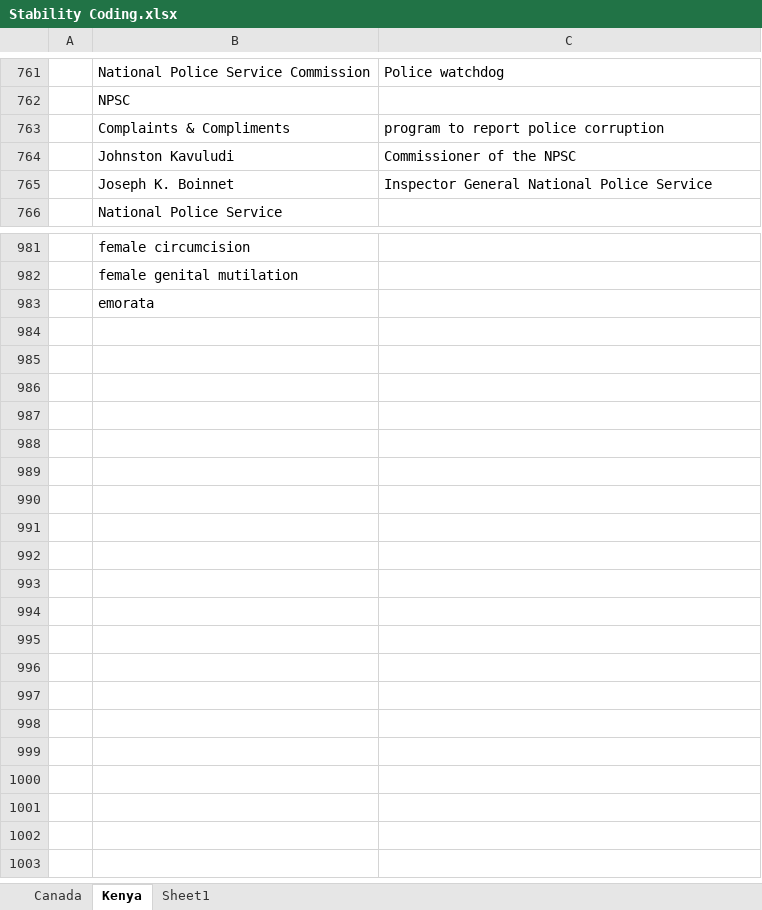
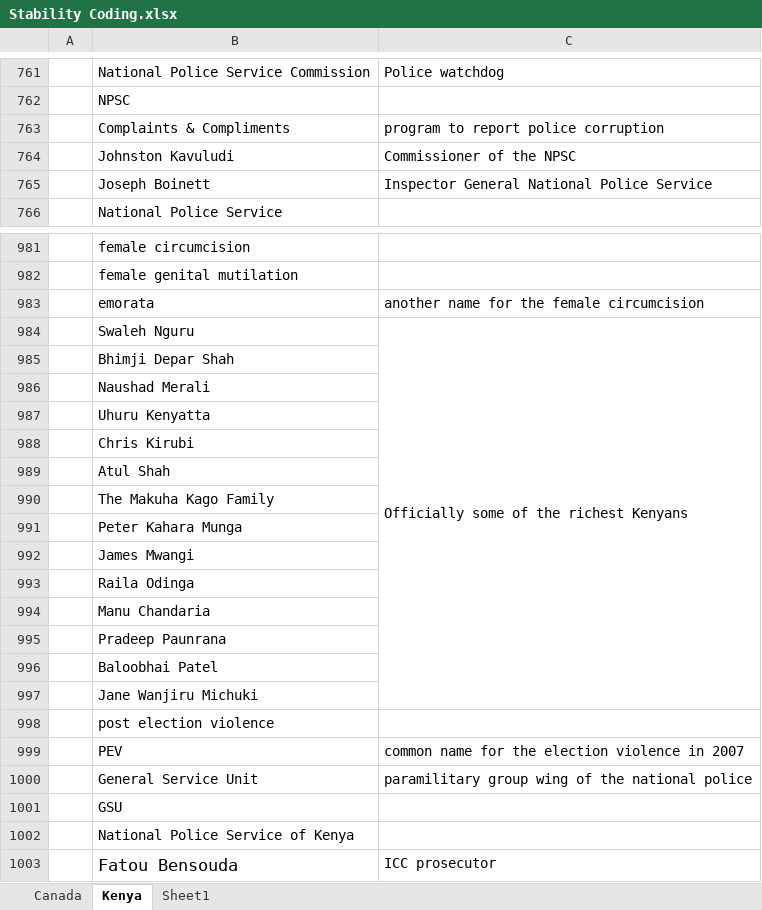
Before and after one commit to eospangler/StabilityProject2014, an Excel workbook: Stability Coding.xlsx, sheet Kenya, drawn as a sheet; only a part is shown, gaps mark what is left out; values as stored, in another font and other column widths than the file's, no borders; the diff names each change by its address in the sheet, - before the commit and + after, or states it on an @@ line.

```diff
--- a/Stability Coding.xlsx (sheet Kenya)
+++ b/Stability Coding.xlsx (sheet Kenya)
-B765: Joseph K. Boinnet
+B765: Joseph Boinett
-C983: (empty)
+C983: another name for the female circumcision
+row 984:  | Swaleh Nguru | Officially some of the richest Kenyans
+row 985:  | Bhimji Depar Shah
+row 986:  | Naushad Merali
+row 987:  | Uhuru Kenyatta
+row 988:  | Chris Kirubi
+row 989:  | Atul Shah
+row 990:  | The Makuha Kago Family
+row 991:  | Peter Kahara Munga
+row 992:  | James Mwangi
+row 993:  | Raila Odinga
+row 994:  | Manu Chandaria
+row 995:  | Pradeep Paunrana
+row 996:  | Baloobhai Patel
+row 997:  | Jane Wanjiru Michuki
+row 998:  | post election violence
+row 999:  | PEV | common name for the election violence in 2007
+row 1000:  | General Service Unit | paramilitary group wing of the national police
+row 1001:  | GSU
+row 1002:  | National Police Service of Kenya
+row 1003:  | Fatou Bensouda | ICC prosecutor
```
Also changed, not shown: sheet Canada, sheet Sheet1, 5 other files.
